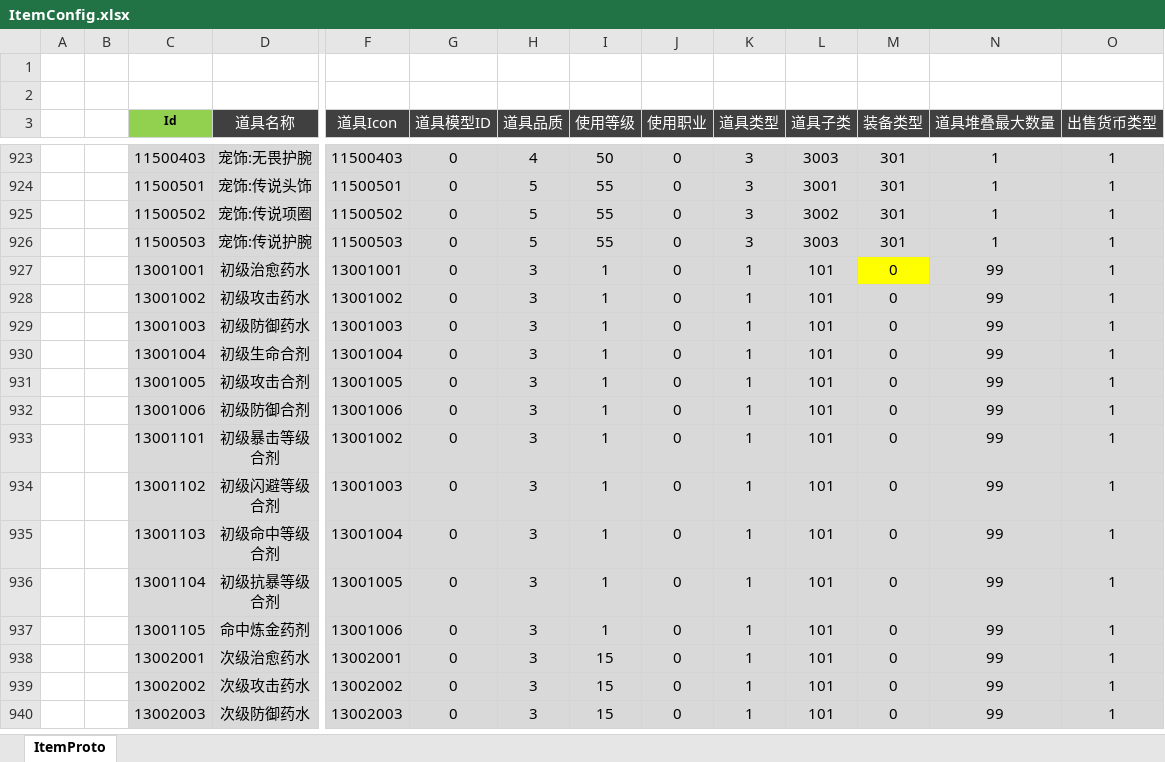
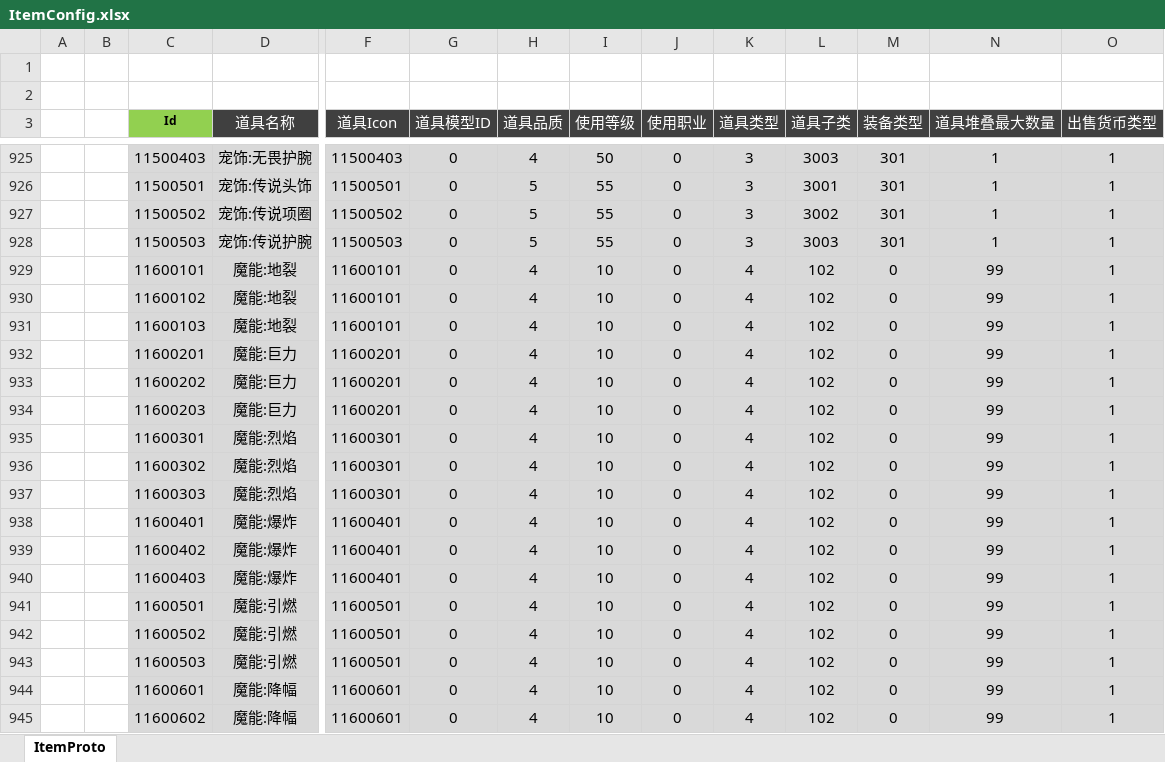
Before and after one commit to csyinghuochong/weijing, an Excel workbook: Excel/ItemConfig.xlsx, sheet ItemProto, drawn as a sheet; only a part is shown, gaps mark what is left out; the shorter side is filled out with more unchanged rows; values as stored, in another font and other column widths than the file's, no borders; rows hold the shown columns only; the diff covers the shown part only; the diff names each change by its address in the sheet, - before the commit and + after, or states it on an @@ line.

```diff
--- a/Excel/ItemConfig.xlsx (sheet ItemProto)
+++ b/Excel/ItemConfig.xlsx (sheet ItemProto)
+row 929:  |  | 11600101 | 魔能:地裂 | 11600101 | 0 | 4 | 10 | 0 | 4 | 102 | 0 | 99 | 1
+row 930:  |  | 11600102 | 魔能:地裂 | 11600101 | 0 | 4 | 10 | 0 | 4 | 102 | 0 | 99 | 1
+row 931:  |  | 11600103 | 魔能:地裂 | 11600101 | 0 | 4 | 10 | 0 | 4 | 102 | 0 | 99 | 1
+row 932:  |  | 11600201 | 魔能:巨力 | 11600201 | 0 | 4 | 10 | 0 | 4 | 102 | 0 | 99 | 1
+row 933:  |  | 11600202 | 魔能:巨力 | 11600201 | 0 | 4 | 10 | 0 | 4 | 102 | 0 | 99 | 1
+row 934:  |  | 11600203 | 魔能:巨力 | 11600201 | 0 | 4 | 10 | 0 | 4 | 102 | 0 | 99 | 1
+row 935:  |  | 11600301 | 魔能:烈焰 | 11600301 | 0 | 4 | 10 | 0 | 4 | 102 | 0 | 99 | 1
+row 936:  |  | 11600302 | 魔能:烈焰 | 11600301 | 0 | 4 | 10 | 0 | 4 | 102 | 0 | 99 | 1
+row 937:  |  | 11600303 | 魔能:烈焰 | 11600301 | 0 | 4 | 10 | 0 | 4 | 102 | 0 | 99 | 1
+row 938:  |  | 11600401 | 魔能:爆炸 | 11600401 | 0 | 4 | 10 | 0 | 4 | 102 | 0 | 99 | 1
+row 939:  |  | 11600402 | 魔能:爆炸 | 11600401 | 0 | 4 | 10 | 0 | 4 | 102 | 0 | 99 | 1
+row 940:  |  | 11600403 | 魔能:爆炸 | 11600401 | 0 | 4 | 10 | 0 | 4 | 102 | 0 | 99 | 1
+row 941:  |  | 11600501 | 魔能:引燃 | 11600501 | 0 | 4 | 10 | 0 | 4 | 102 | 0 | 99 | 1
+row 942:  |  | 11600502 | 魔能:引燃 | 11600501 | 0 | 4 | 10 | 0 | 4 | 102 | 0 | 99 | 1
+row 943:  |  | 11600503 | 魔能:引燃 | 11600501 | 0 | 4 | 10 | 0 | 4 | 102 | 0 | 99 | 1
+row 944:  |  | 11600601 | 魔能:降幅 | 11600601 | 0 | 4 | 10 | 0 | 4 | 102 | 0 | 99 | 1
+row 945:  |  | 11600602 | 魔能:降幅 | 11600601 | 0 | 4 | 10 | 0 | 4 | 102 | 0 | 99 | 1
```
Also changed, not shown: 33 added rows elsewhere in this sheet, formulas that keep their value, Excel/SkillConfig.xlsx, WeiJingShuZhi/属性表.xlsx, 18 other files.
